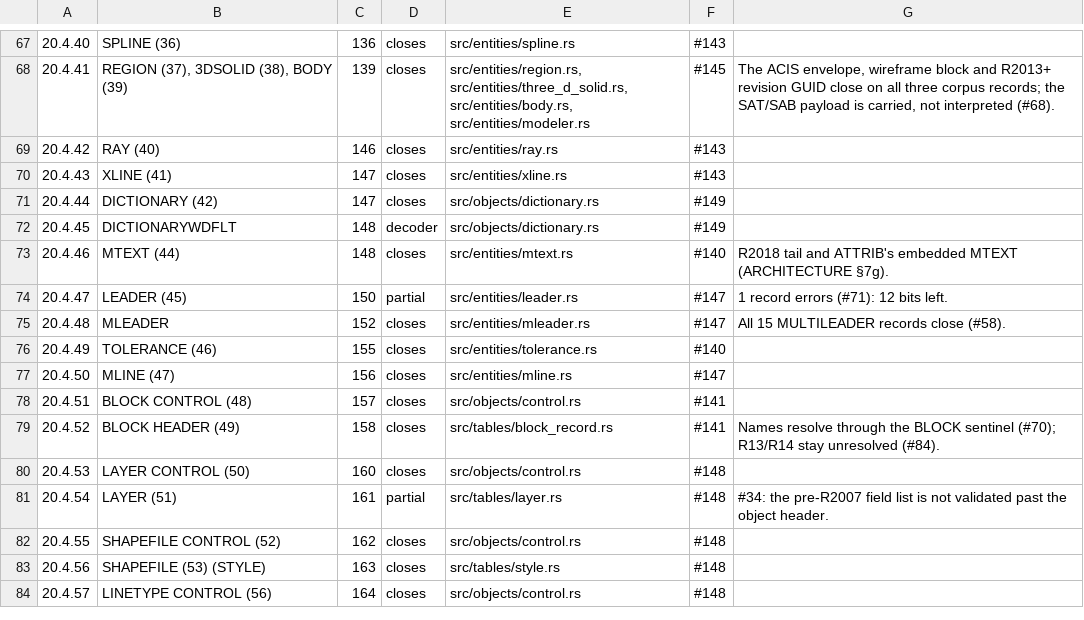
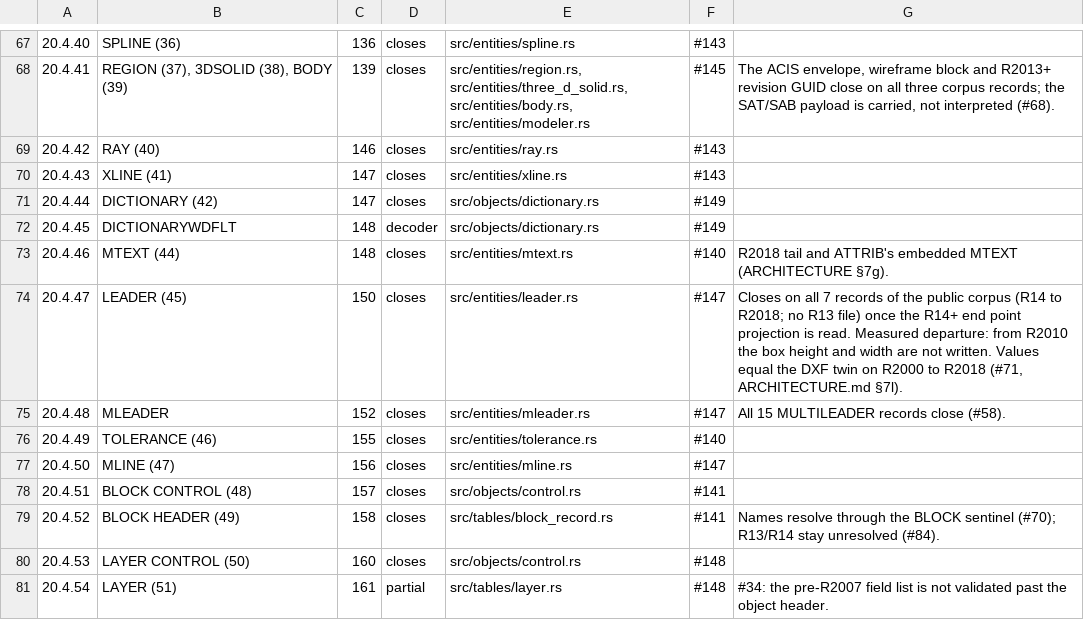
Before and after one commit to DrunkOnJava/dwg-rs, a TSV file: docs/data/spec-coverage.tsv, drawn as a sheet; only a part is shown, gaps mark what is left out; the shorter side is filled out with more unchanged rows.

Commit message:
fix(entities): read §20.4.47 LEADER's end point projection and tails on every release (#71)
The decoder read four 3BDs after the points where §20.4.47 has five, so
the field it called the end projection was the origin, and it stopped
before the box and the flags: delta -282 on R14, -144 on R2000-R2007,
-12 on R2010+. With the R14+ end point projection read and the
section's R13-R14 and R2000+ tails, the one LEADER of each of seven
saves of a drawing closes at delta 0, R14 to R2018.

One departure is measured: from R2010 the box height and width are not
written. The R2010+ record is exactly two non-default BDs shorter than
the R2007 one, and the six bits after the end point projection equal
the six after the box width on R2000-R2007. Values equal the DXF twin on
R2000 to R2018; on R14 dimgap and dimasz equal the ISO-25 DIMSTYLE's
DIMGAP and DIMASZ.

examples/probe_leader.rs reproduces it; ARCHITECTURE.md §7l records
it. §20.4.47 moves to closes.

```diff
--- a/docs/data/spec-coverage.tsv
+++ b/docs/data/spec-coverage.tsv
@@ -73,3 +73,3 @@
 20.4.46	MTEXT (44)	148	closes	src/entities/mtext.rs	#140	R2018 tail and ATTRIB's embedded MTEXT (ARCHITECTURE §7g).
-20.4.47	LEADER (45)	150	partial	src/entities/leader.rs	#147	1 record errors (#71): 12 bits left.
+20.4.47	LEADER (45)	150	closes	src/entities/leader.rs	#147	Closes on all 7 records of the public corpus (R14 to R2018; no R13 file) once the R14+ end point projection is read. Measured departure: from R2010 the box height and width are not written. Values equal the DXF twin on R2000 to R2018 (#71, ARCHITECTURE.md §7l).
 20.4.48	MLEADER	152	closes	src/entities/mleader.rs	#147	All 15 MULTILEADER records close (#58).
```
Also changed, not shown: 6 other files.
